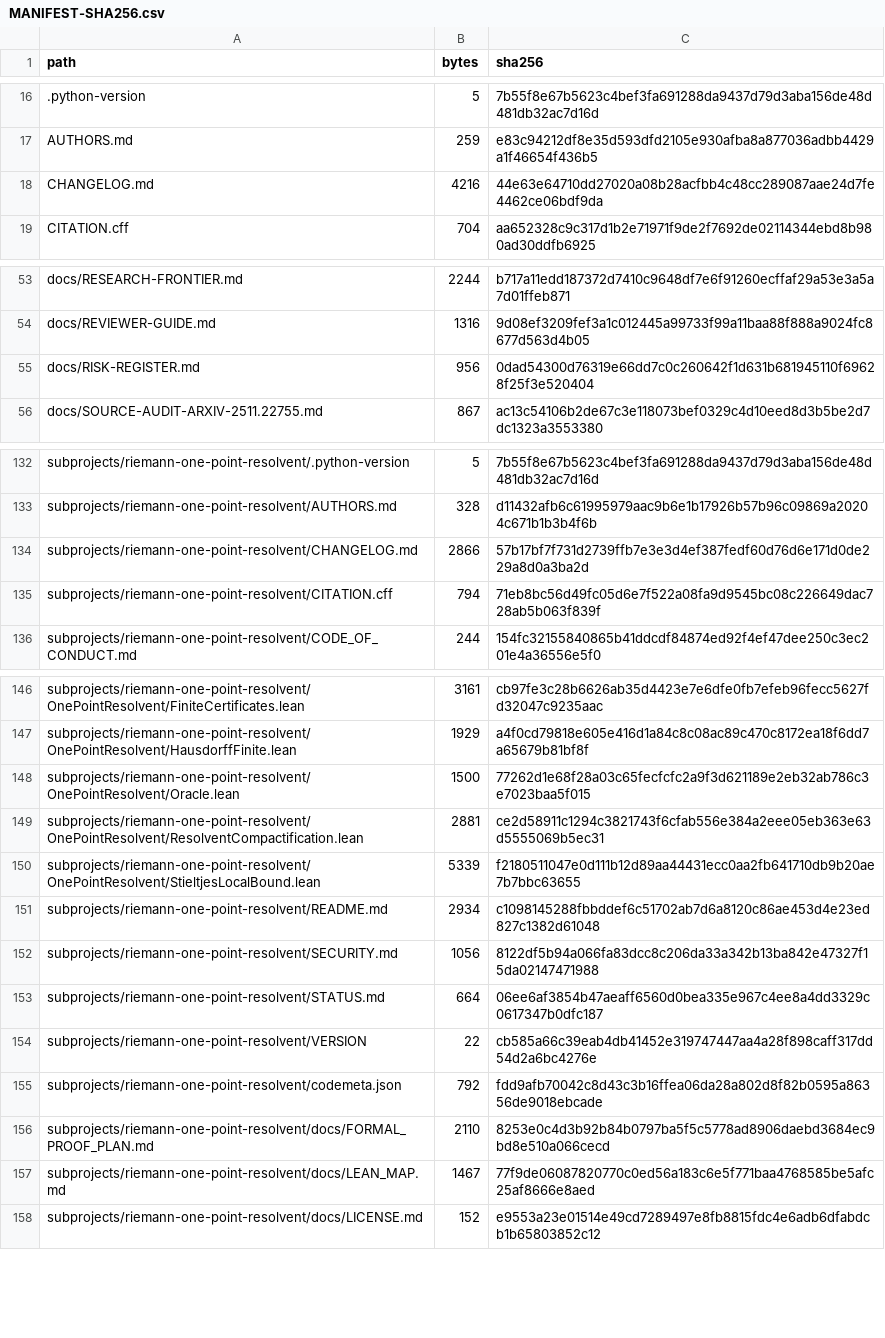
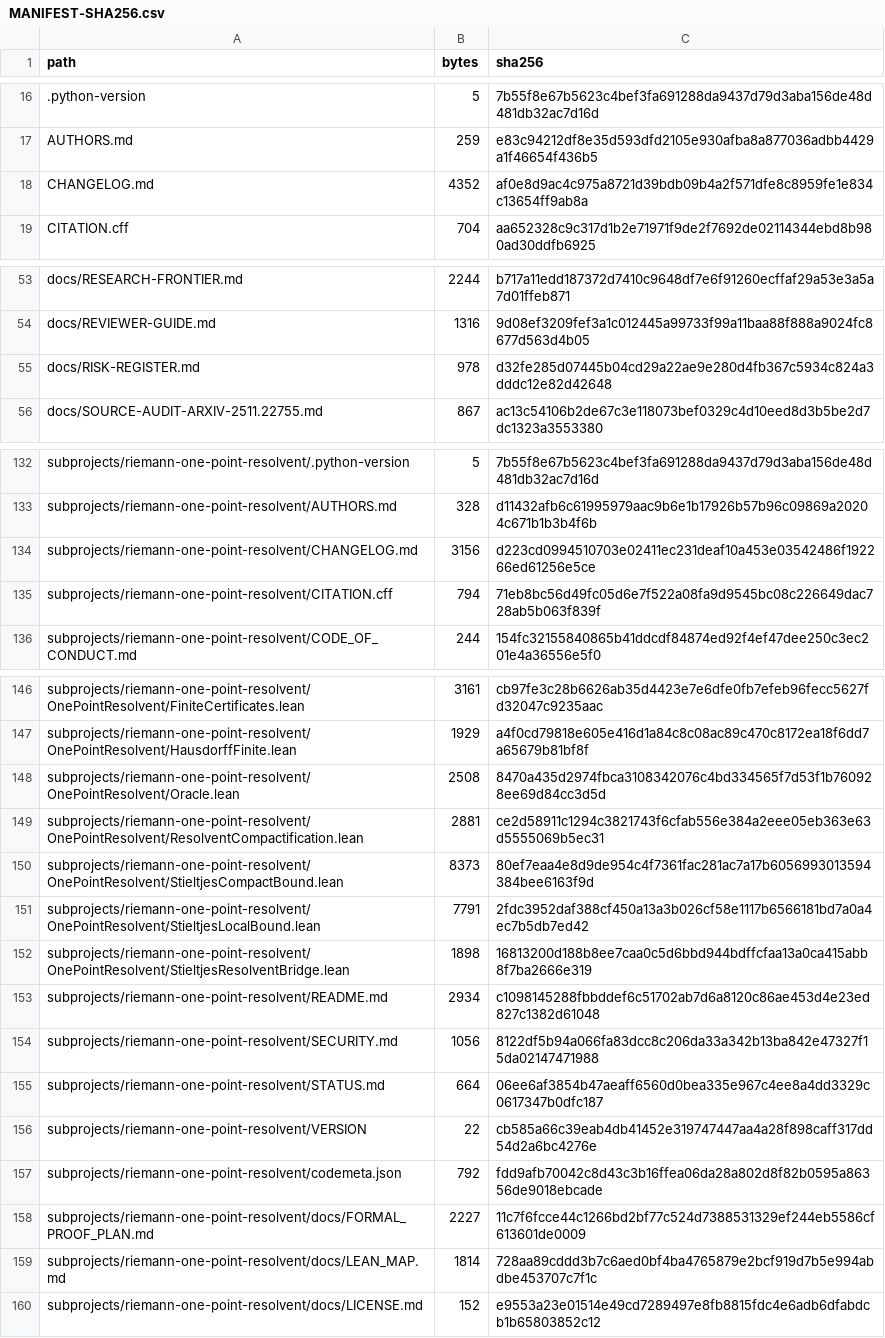
Before and after one commit to lluiseriksson/riemann-prime-resolvent, a CSV file: MANIFEST-SHA256.csv, drawn as a sheet; only a part is shown, gaps mark what is left out; the diff covers the shown part only.

Commit message:
feat(criterion): prove compact Stieltjes domination
Squash merge PR #23 after green static and Lean CI.

```diff
--- a/MANIFEST-SHA256.csv
+++ b/MANIFEST-SHA256.csv
@@ -17,3 +17,3 @@ path,bytes,sha256
 AUTHORS.md,259,e83c94212df8e35d593dfd2105e930afba8a877036adbb4429a1f46654f436b5
-CHANGELOG.md,4216,44e63e64710dd27020a08b28acfbb4c48cc289087aae24d7fe4462ce06bdf9da
+CHANGELOG.md,4352,af0e8d9ac4c975a8721d39bdb09b4a2f571dfe8c8959fe1e834c13654ff9ab8a
 CITATION.cff,704,aa652328c9c317d1b2e71971f9de2f7692de02114344ebd8b980ad30ddfb6925
@@ -54,3 +54,3 @@ docs/RESEARCH-FRONTIER.md,2244,b717a11edd187372d7410c9648df7e6f91260ecffaf29a53e
 docs/REVIEWER-GUIDE.md,1316,9d08ef3209fef3a1c012445a99733f99a11baa88f888a9024fc8677d563d4b05
-docs/RISK-REGISTER.md,956,0dad54300d76319e66dd7c0c260642f1d631b681945110f69628f25f3e520404
+docs/RISK-REGISTER.md,978,d32fe285d07445b04cd29a22ae9e280d4fb367c5934c824a3dddc12e82d42648
 docs/SOURCE-AUDIT-ARXIV-2511.22755.md,867,ac13c54106b2de67c3e118073bef0329c4d10eed8d3b5be2d7dc1323a3553380
@@ -133,3 +133,3 @@ subprojects/riemann-one-point-resolvent/.python-version,5,7b55f8e67b5623c4bef3fa
 subprojects/riemann-one-point-resolvent/AUTHORS.md,328,d11432afb6c61995979aac9b6e1b17926b57b96c09869a20204c671b1b3b4f6b
-subprojects/riemann-one-point-resolvent/CHANGELOG.md,2866,57b17bf7f731d2739ffb7e3e3d4ef387fedf60d76d6e171d0de229a8d0a3ba2d
+subprojects/riemann-one-point-resolvent/CHANGELOG.md,3156,d223cd0994510703e02411ec231deaf10a453e03542486f192266ed61256e5ce
 subprojects/riemann-one-point-resolvent/CITATION.cff,794,71eb8bc56d49fc05d6e7f522a08fa9d9545bc08c226649dac728ab5b063f839f
@@ -147,5 +147,7 @@ subprojects/riemann-one-point-resolvent/OnePointResolvent/FiniteCertificates.lea
 subprojects/riemann-one-point-resolvent/OnePointResolvent/HausdorffFinite.lean,1929,a4f0cd79818e605e416d1a84c8c08ac89c470c8172ea18f6dd7a65679b81bf8f
-subprojects/riemann-one-point-resolvent/OnePointResolvent/Oracle.lean,1500,77262d1e68f28a03c65fecfcfc2a9f3d621189e2eb32ab786c3e7023baa5f015
+subprojects/riemann-one-point-resolvent/OnePointResolvent/Oracle.lean,2508,8470a435d2974fbca3108342076c4bd334565f7d53f1b760928ee69d84cc3d5d
 subprojects/riemann-one-point-resolvent/OnePointResolvent/ResolventCompactification.lean,2881,ce2d58911c1294c3821743f6cfab556e384a2eee05eb363e63d5555069b5ec31
-subprojects/riemann-one-point-resolvent/OnePointResolvent/StieltjesLocalBound.lean,5339,f2180511047e0d111b12d89aa44431ecc0aa2fb641710db9b20ae7b7bbc63655
+subprojects/riemann-one-point-resolvent/OnePointResolvent/StieltjesCompactBound.lean,8373,80ef7eaa4e8d9de954c4f7361fac281ac7a17b6056993013594384bee6163f9d
+subprojects/riemann-one-point-resolvent/OnePointResolvent/StieltjesLocalBound.lean,7791,2fdc3952daf388cf450a13a3b026cf58e1117b6566181bd7a0a4ec7b5db7ed42
+subprojects/riemann-one-point-resolvent/OnePointResolvent/StieltjesResolventBridge.lean,1898,16813200d188b8ee7caa0c5d6bbd944bdffcfaa13a0ca415abb8f7ba2666e319
 subprojects/riemann-one-point-resolvent/README.md,2934,c1098145288fbbddef6c51702ab7d6a8120c86ae453d4e23ed827c1382d61048
@@ -155,4 +157,4 @@ subprojects/riemann-one-point-resolvent/VERSION,22,cb585a66c39eab4db41452e319747
 subprojects/riemann-one-point-resolvent/codemeta.json,792,fdd9afb70042c8d43c3b16ffea06da28a802d8f82b0595a86356de9018ebcade
-subprojects/riemann-one-point-resolvent/docs/FORMAL_PROOF_PLAN.md,2110,8253e0c4d3b92b84b0797ba5f5c5778ad8906daebd3684ec9bd8e510a066cecd
-subprojects/riemann-one-point-resolvent/docs/LEAN_MAP.md,1467,77f9de06087820770c0ed56a183c6e5f771baa4768585be5afc25af8666e8aed
+subprojects/riemann-one-point-resolvent/docs/FORMAL_PROOF_PLAN.md,2227,11c7f6fcce44c1266bd2bf77c524d7388531329ef244eb5586cf613601de0009
+subprojects/riemann-one-point-resolvent/docs/LEAN_MAP.md,1814,728aa89cddd3b7c6aed0bf4ba4765879e2bcf919d7b5e994abdbe453707c7f1c
 subprojects/riemann-one-point-resolvent/docs/LICENSE.md,152,e9553a23e01514e49cd7289497e8fb8815fdc4e6adb6dfabdcb1b65803852c12
```
Also changed, not shown: 4 edited cells elsewhere in this file, subprojects/riemann-one-point-resolvent/MANIFEST-SHA256.csv, 11 other files.
